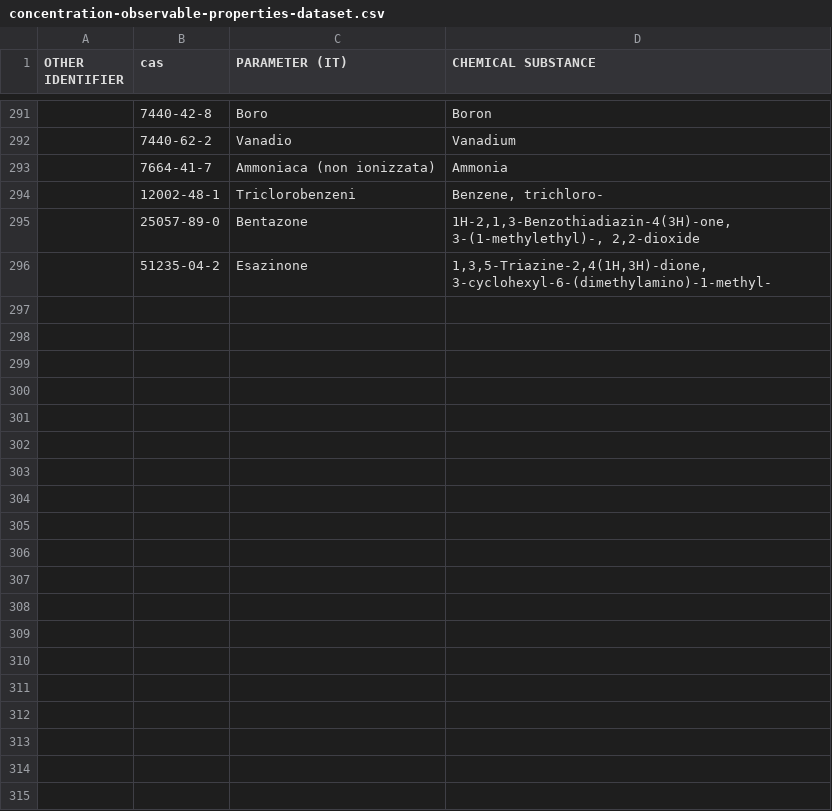
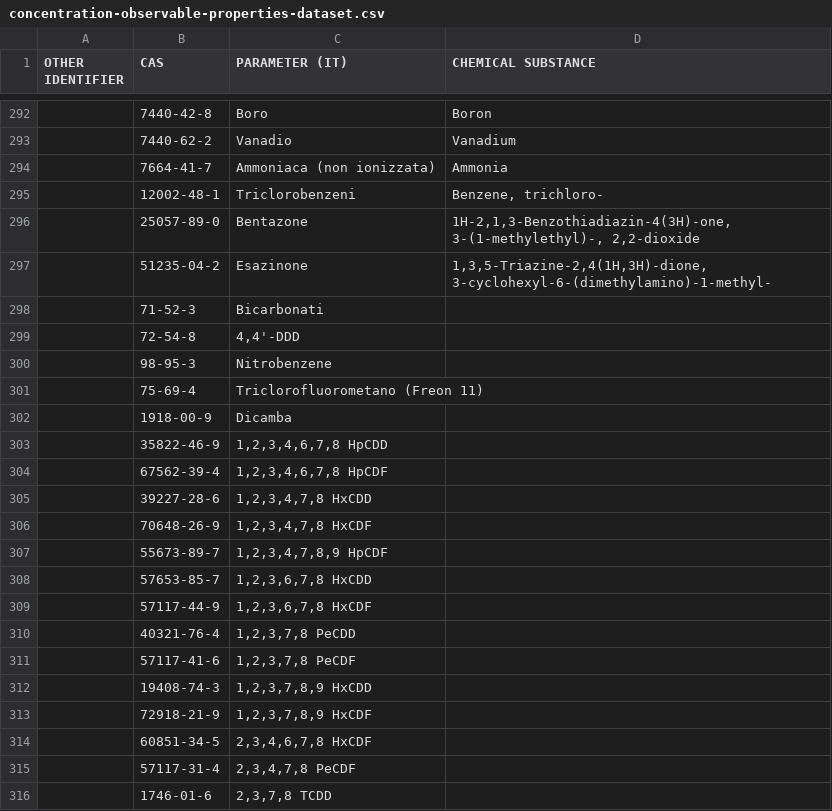
Before and after one commit to whow-project/datasets, a CSV file: RML-RULES/observable-properties-mappings/concentration-observable-properties-dataset.csv, drawn as a sheet; only a part is shown, gaps mark what is left out; the diff covers the shown part only; the diff names each change by its address in the sheet, - before the commit and + after, or states it on an @@ line.

Commit message:
revision of observable properties

```diff
--- a/RML-RULES/observable-properties-mappings/concentration-observable-properties-dataset.csv
+++ b/RML-RULES/observable-properties-mappings/concentration-observable-properties-dataset.csv
-B1: cas
+B1: CAS
+row 298:  | 71-52-3 | Bicarbonati
+row 299:  | 72-54-8 | 4,4'-DDD
+row 300:  | 98-95-3 | Nitrobenzene
+row 301:  | 75-69-4 | Triclorofluorometano (Freon 11)
+row 302:  | 1918-00-9 | Dicamba
+row 303:  | 35822-46-9 | 1,2,3,4,6,7,8 HpCDD
+row 304:  | 67562-39-4 | 1,2,3,4,6,7,8 HpCDF
+row 305:  | 39227-28-6 | 1,2,3,4,7,8 HxCDD
+row 306:  | 70648-26-9 | 1,2,3,4,7,8 HxCDF
+row 307:  | 55673-89-7 | 1,2,3,4,7,8,9 HpCDF
+row 308:  | 57653-85-7 | 1,2,3,6,7,8 HxCDD
+row 309:  | 57117-44-9 | 1,2,3,6,7,8 HxCDF
+row 310:  | 40321-76-4 | 1,2,3,7,8 PeCDD
+row 311:  | 57117-41-6 | 1,2,3,7,8 PeCDF
+row 312:  | 19408-74-3 | 1,2,3,7,8,9 HxCDD
+row 313:  | 72918-21-9 | 1,2,3,7,8,9 HxCDF
+row 314:  | 60851-34-5 | 2,3,4,6,7,8 HxCDF
+row 315:  | 57117-31-4 | 2,3,4,7,8 PeCDF
+row 316:  | 1746-01-6 | 2,3,7,8 TCDD
```
Also changed, not shown: 42 added rows and 5 edited cells elsewhere in this file, RML-RULES/observable-properties-mappings/other-codes-observable-properties.csv, RML-RULES/observable-properties-mappings/wise-codes-dataset.csv, 2 other files.
